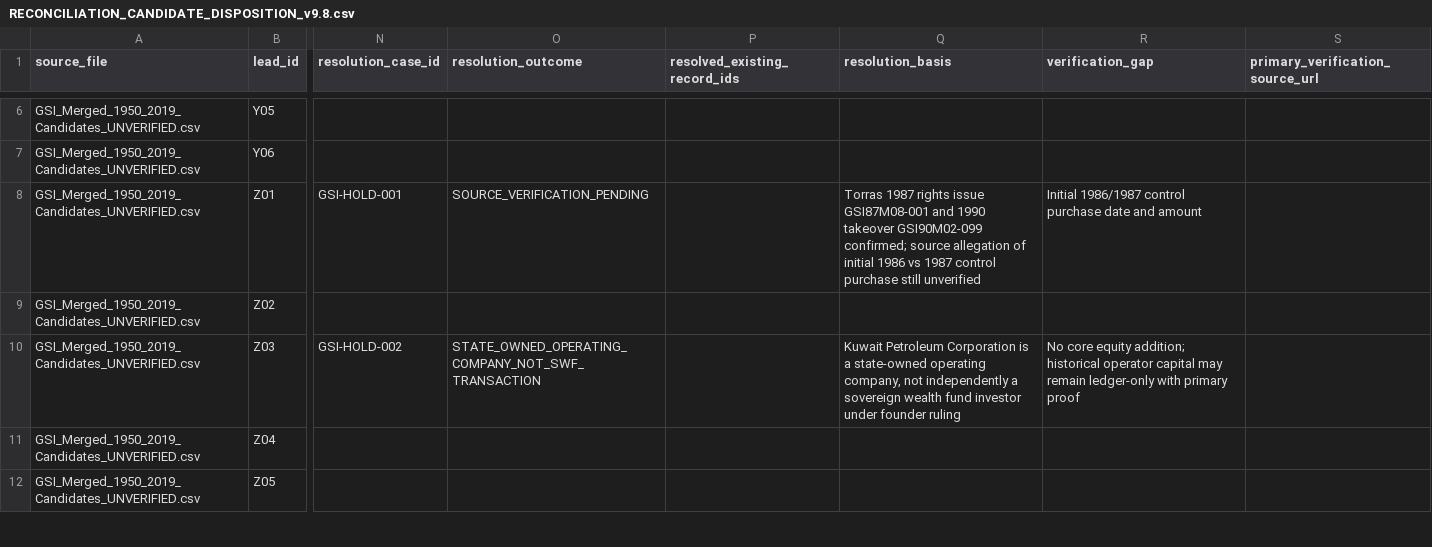
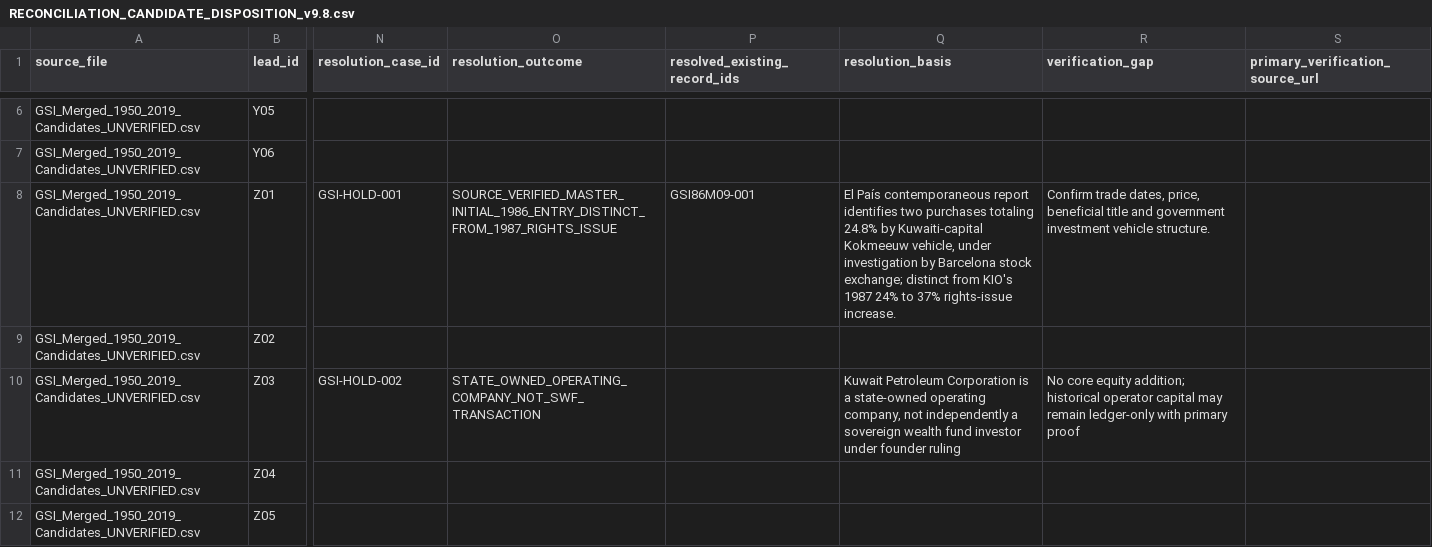
Before and after one commit to unikmo/GSI, a CSV file: database/RECONCILIATION_CANDIDATE_DISPOSITION_v9.8.csv, drawn as a sheet; only a part is shown, gaps mark what is left out; the diff covers the shown part only; the diff names each change by its address in the sheet, - before the commit and + after, or states it on an @@ line.

Commit message:
Reconcile KIO Torras 1986, Mumtalakat Sentinel 2018 and QIA Monumental follow-on 2025

```diff
--- a/database/RECONCILIATION_CANDIDATE_DISPOSITION_v9.8.csv
+++ b/database/RECONCILIATION_CANDIDATE_DISPOSITION_v9.8.csv
-O8 (resolution_outcome): SOURCE_VERIFICATION_PENDING
+O8 (resolution_outcome): SOURCE_VERIFIED_MASTER_INITIAL_1986_ENTRY_DISTINCT_FROM_1987_RIGHTS_ISSUE
-P8 (resolved_existing_record_ids): (empty)
+P8 (resolved_existing_record_ids): GSI86M09-001
-Q8 (resolution_basis): Torras 1987 rights issue GSI87M08-001 and 1990 takeover GSI90M02-099 confirmed; source allegation of initial 1986 vs 1987 control purchase still unverified
+Q8 (resolution_basis): El País contemporaneous report identifies two purchases totaling 24.8% by Kuwaiti-capital Kokmeeuw vehicle, under investigation by Barcelona stock exchange; distinct from KIO's 1987 24% to 37% rights-issue increase.
-R8 (verification_gap): Initial 1986/1987 control purchase date and amount
+R8 (verification_gap): Confirm trade dates, price, beneficial title and government investment vehicle structure.
```
Also changed, not shown: 8 edited cells elsewhere in this file.
